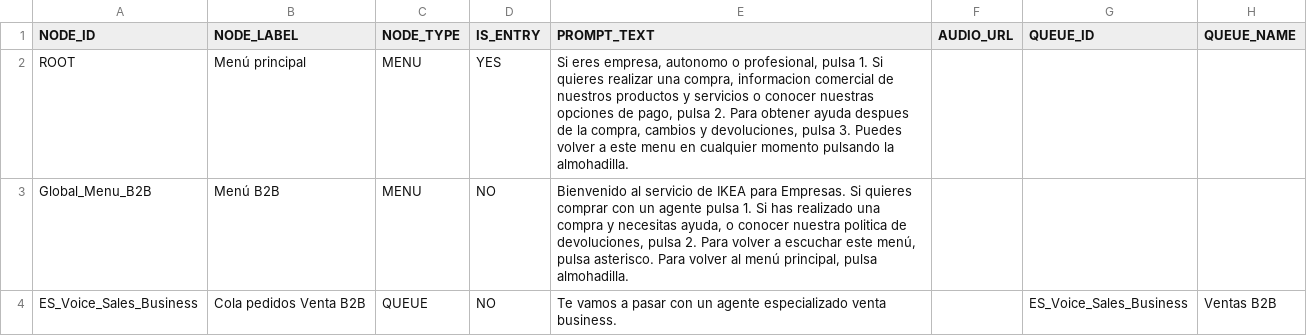
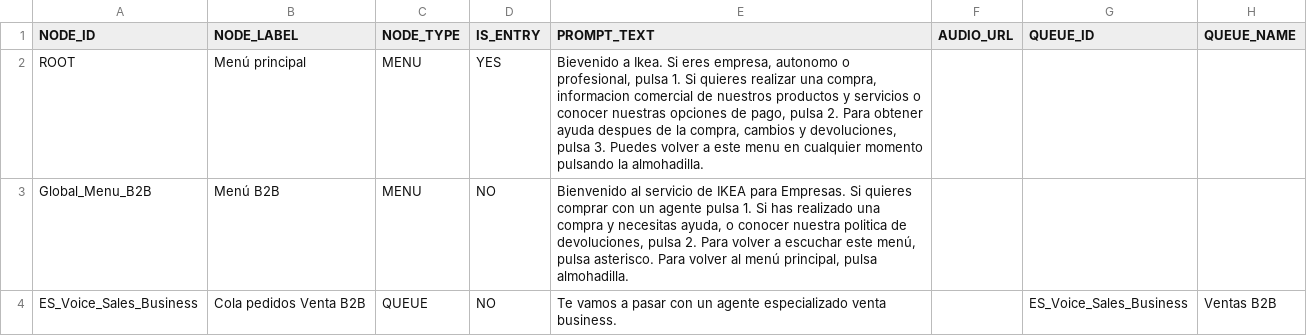
Before and after one commit to AlvaroLucini/IVR, a CSV file: config/ivr_nodes.csv, drawn as a sheet; only a part is shown; the diff names each change by its address in the sheet, - before the commit and + after, or states it on an @@ line.

Commit message:
Revise prompt texts in ivr_nodes.csv
Updated prompt texts for IVR nodes to improve clarity and user guidance.

```diff
--- a/config/ivr_nodes.csv
+++ b/config/ivr_nodes.csv
-E2 (PROMPT_TEXT): Si eres…
+E2 (PROMPT_TEXT): Bievenido a Ikea. Si eres…
```
